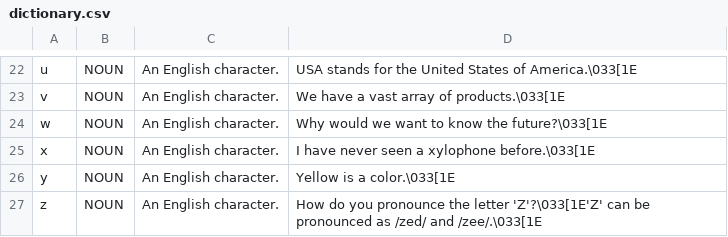
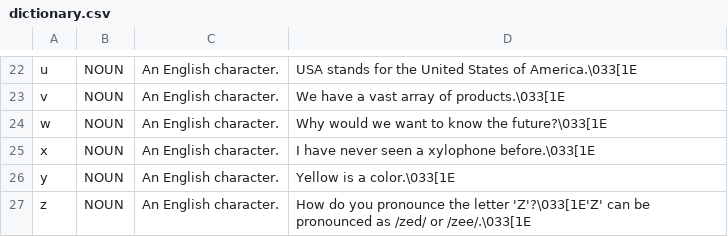
Before and after one commit to naiithink/ku-2022-01418211-dictionary, a CSV file: data/dictionary.csv, drawn as a sheet; only a part is shown, gaps mark what is left out.

Commit message:
fix: Grammar

```diff
--- a/data/dictionary.csv
+++ b/data/dictionary.csv
@@ -26,2 +26,2 @@
 "y",NOUN,"An English character.","Yellow is a color.\033[1E"
-"z",NOUN,"An English character.","How do you pronounce the letter 'Z'?\033[1E'Z' can be pronounced as /zed/ and /zee/.\033[1E"
+"z",NOUN,"An English character.","How do you pronounce the letter 'Z'?\033[1E'Z' can be pronounced as /zed/ or /zee/.\033[1E"
```
